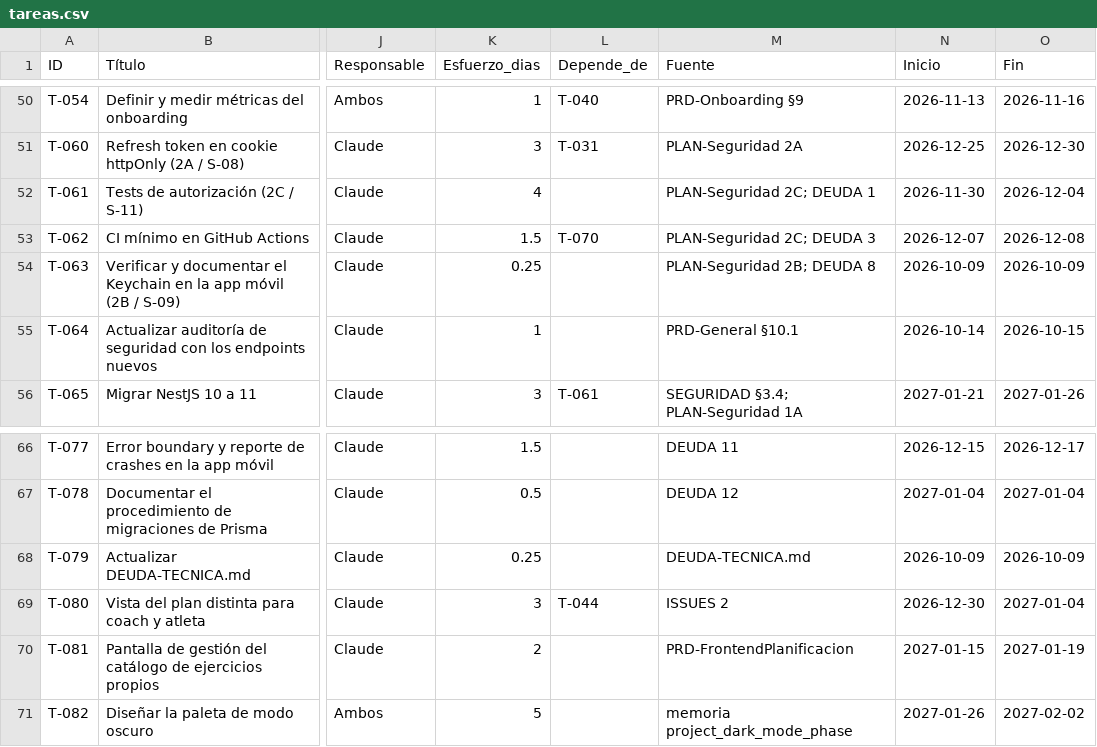
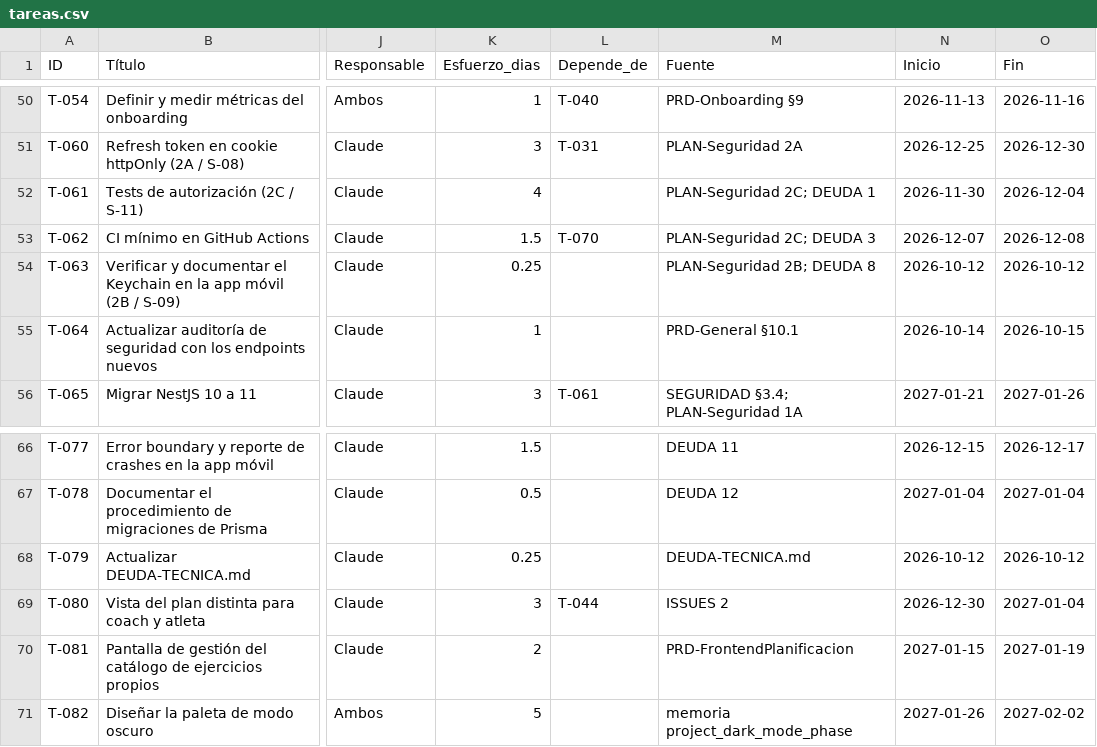
Before and after one commit to mariapazGomez/cycles, a CSV file: docs/tareas/tareas.csv, drawn as a sheet; only a part is shown, gaps mark what is left out; the diff covers the shown part only; the diff names each change by its address in the sheet, - before the commit and + after, or states it on an @@ line.

```diff
--- a/docs/tareas/tareas.csv
+++ b/docs/tareas/tareas.csv
-N54 (Inicio): 2026-10-09
+N54 (Inicio): 2026-10-12
-O54 (Fin): 2026-10-09
+O54 (Fin): 2026-10-12
-N68 (Inicio): 2026-10-09
+N68 (Inicio): 2026-10-12
-O68 (Fin): 2026-10-09
+O68 (Fin): 2026-10-12
```
Also changed, not shown: 1 added row and 20 edited cells elsewhere in this file, 2 other files.
